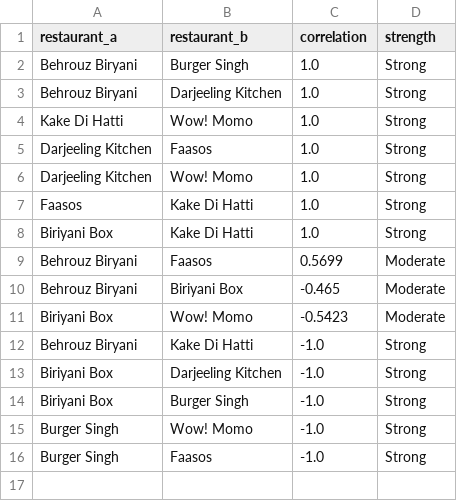
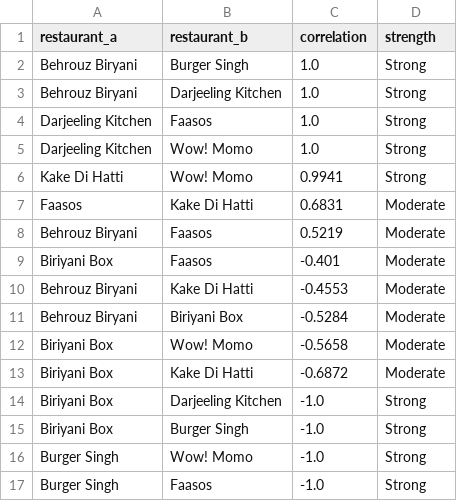
Before and after one commit to Laren27/Price-Surge, a CSV file: data/processed/synchronized_pricing/sync_correlated_pairs_all.csv, drawn as a sheet.

Commit message:
Update sync_correlated_pairs_all.csv

```diff
--- a/data/processed/synchronized_pricing/sync_correlated_pairs_all.csv
+++ b/data/processed/synchronized_pricing/sync_correlated_pairs_all.csv
@@ -3,11 +3,12 @@ Behrouz Biryani,Burger Singh,1.0,Strong
 Behrouz Biryani,Darjeeling Kitchen,1.0,Strong
-Kake Di Hatti,Wow! Momo,1.0,Strong
 Darjeeling Kitchen,Faasos,1.0,Strong
 Darjeeling Kitchen,Wow! Momo,1.0,Strong
-Faasos,Kake Di Hatti,1.0,Strong
-Biriyani Box,Kake Di Hatti,1.0,Strong
-Behrouz Biryani,Faasos,0.5699,Moderate
-Behrouz Biryani,Biriyani Box,-0.465,Moderate
-Biriyani Box,Wow! Momo,-0.5423,Moderate
-Behrouz Biryani,Kake Di Hatti,-1.0,Strong
+Kake Di Hatti,Wow! Momo,0.9941,Strong
+Faasos,Kake Di Hatti,0.6831,Moderate
+Behrouz Biryani,Faasos,0.5219,Moderate
+Biriyani Box,Faasos,-0.401,Moderate
+Behrouz Biryani,Kake Di Hatti,-0.4553,Moderate
+Behrouz Biryani,Biriyani Box,-0.5284,Moderate
+Biriyani Box,Wow! Momo,-0.5658,Moderate
+Biriyani Box,Kake Di Hatti,-0.6872,Moderate
 Biriyani Box,Darjeeling Kitchen,-1.0,Strong
```
